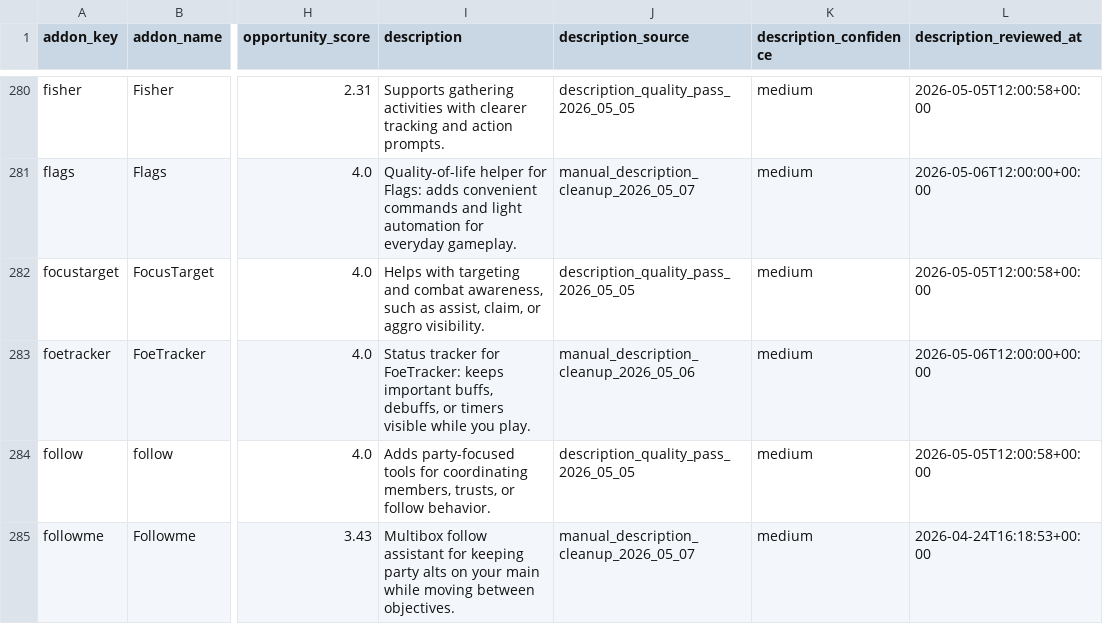
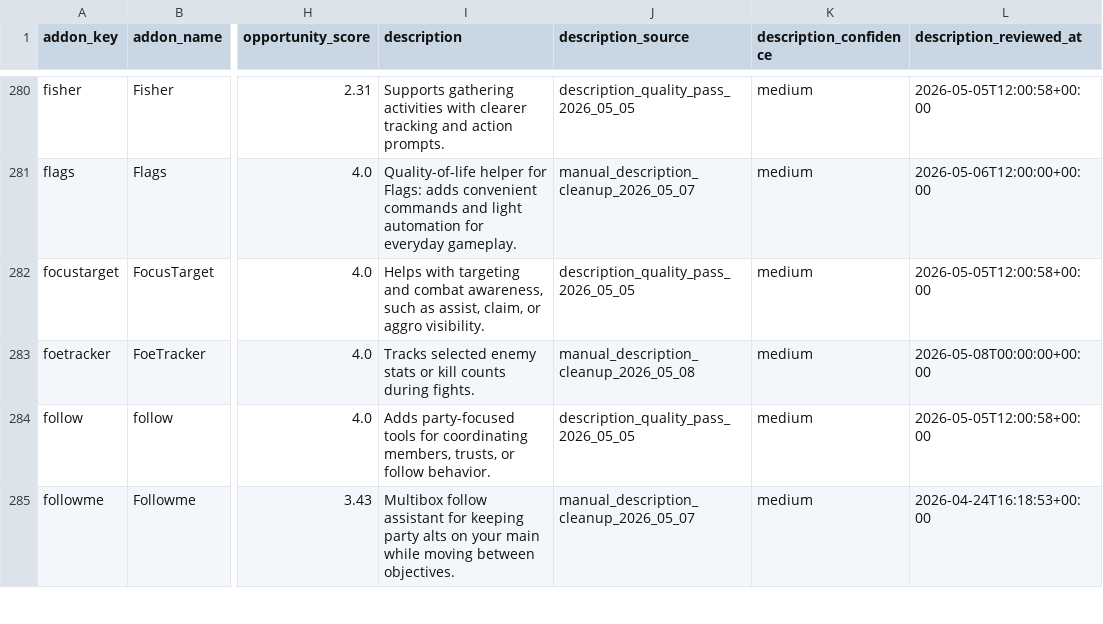
Before and after one commit to MrBoostie/ffxi-addon-landscape, a CSV file: ffxi-addon-catalog-normalized.csv, drawn as a sheet; only a part is shown, gaps mark what is left out; the diff covers the shown part only; the diff names each change by its address in the sheet, - before the commit and + after, or states it on an @@ line.

Commit message:
Improve unclear addon descriptions in normalized catalog

```diff
--- a/ffxi-addon-catalog-normalized.csv
+++ b/ffxi-addon-catalog-normalized.csv
-I283 (description): Status tracker for FoeTracker: keeps important buffs, debuffs, or timers visible while you play.
+I283 (description): Tracks selected enemy stats or kill counts during fights.
-J283 (description_source): manual_description_cleanup_2026_05_06
+J283 (description_source): manual_description_cleanup_2026_05_08
-L283 (description_reviewed_at): 2026-05-06T12:00:00+00:00
+L283 (description_reviewed_at): 2026-05-08T00:00:00+00:00
```
Also changed, not shown: 66 edited cells elsewhere in this file, 1 other file.
